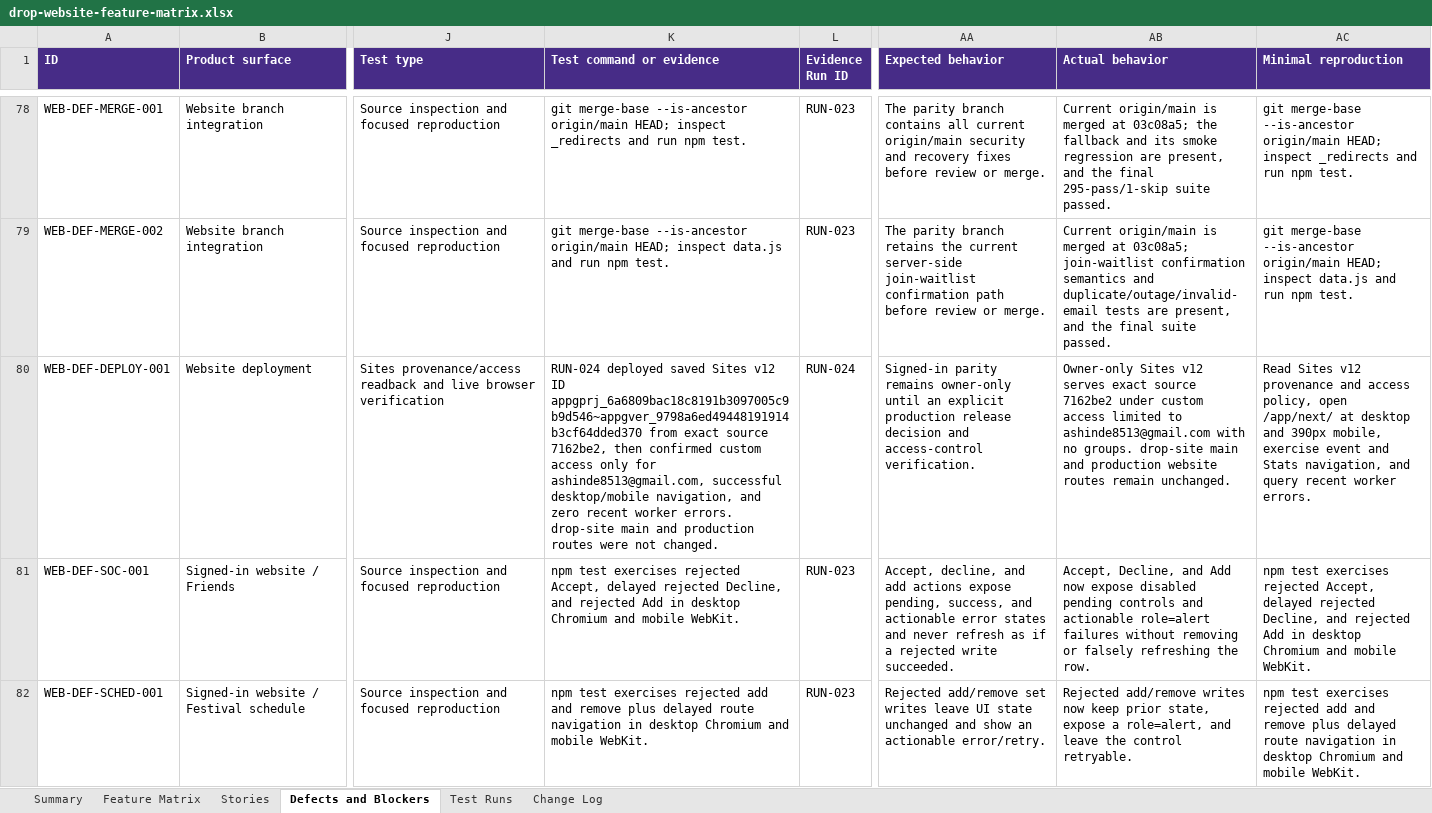
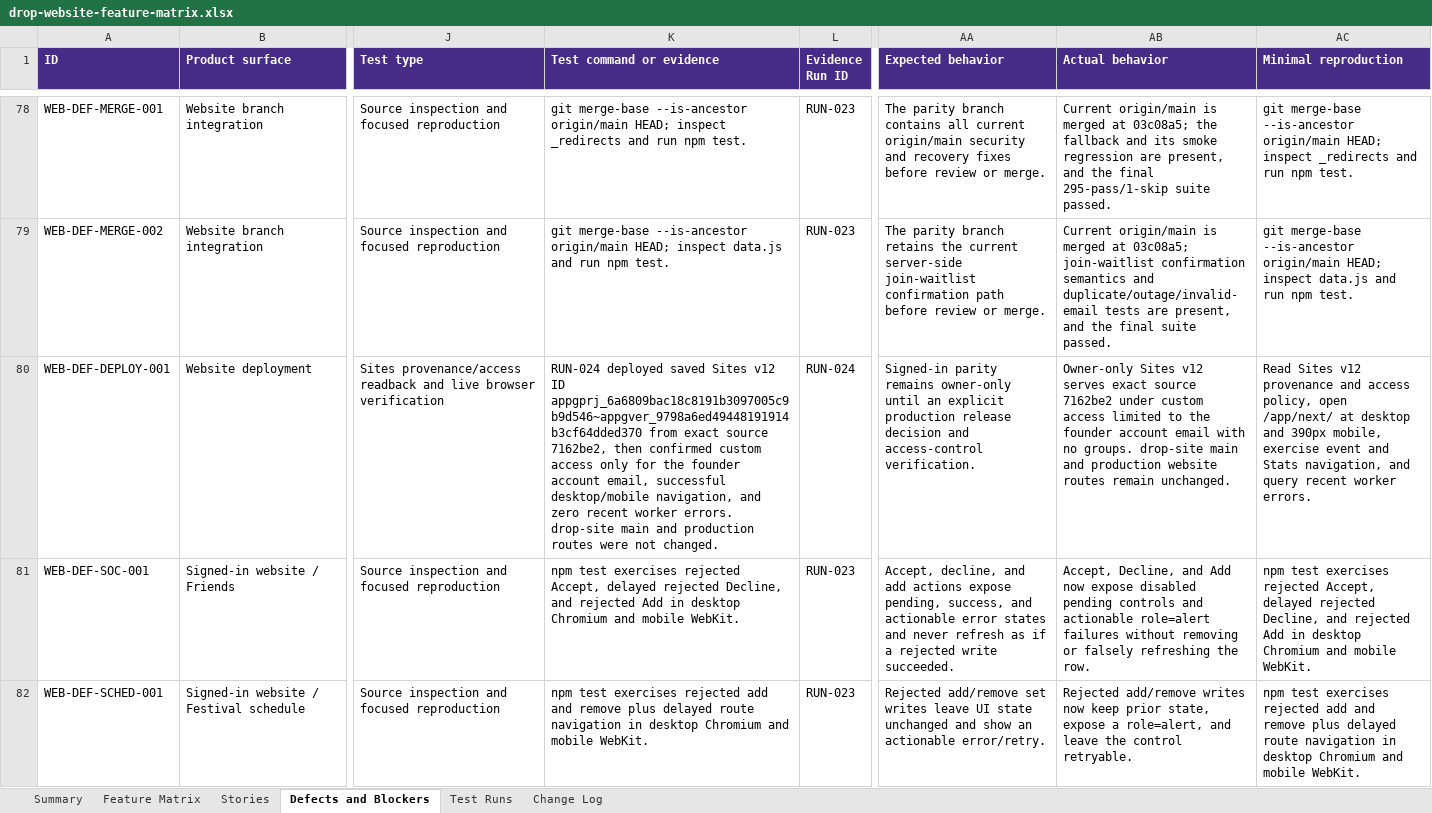
Before and after one commit to ashinde8513/drop-site, an Excel workbook: docs/qa/drop-website-feature-matrix.xlsx, sheet Defects and Blockers, drawn as a sheet; only a part is shown, gaps mark what is left out; values as stored, in another font and other column widths than the file's, no borders; the diff names each change by its address in the sheet, - before the commit and + after, or states it on an @@ line.

```diff
--- a/docs/qa/drop-website-feature-matrix.xlsx (sheet Defects and Blockers)
+++ b/docs/qa/drop-website-feature-matrix.xlsx (sheet Defects and Blockers)
-K80 (Test command or evidence): …only for ashinde8513@gmail.com, successful desktop/mobile…
+K80 (Test command or evidence): …only for the founder account email, successful desktop/mobile…
-AB80 (Actual behavior): …limited to ashinde8513@gmail.com with no…
+AB80 (Actual behavior): …limited to the founder account email with no…
```
Also changed, not shown: sheet Feature Matrix, sheet Stories, sheet Test Runs, 2 other files.
